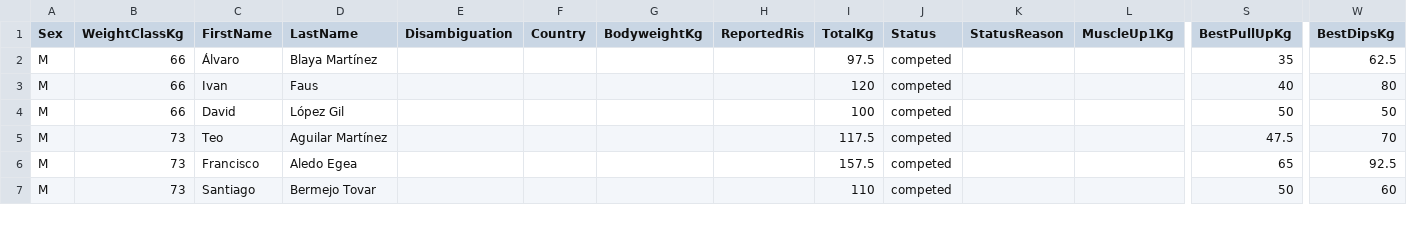
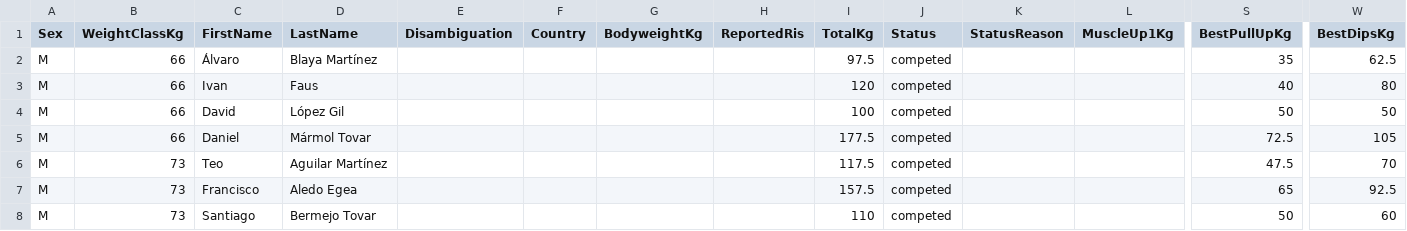
Before and after one commit to openstreetlifting/openstreetlifting, a CSV file: backend/data/competitions/asociacion-espanola-de-streetlifting/2021/aesl-gods-battles-classic-2021/entries.csv, drawn as a sheet; only a part is shown, gaps mark what is left out; rows hold the shown columns only; the diff names each change by its address in the sheet, - before the commit and + after, or states it on an @@ line.

Commit message:
fix(data): apply confirmed AESL names and zero muscle-ups

```diff
--- a/backend/data/competitions/asociacion-espanola-de-streetlifting/2021/aesl-gods-battles-classic-2021/entries.csv
+++ b/backend/data/competitions/asociacion-espanola-de-streetlifting/2021/aesl-gods-battles-classic-2021/entries.csv
+row 5: M | 66 | Daniel | Mármol Tovar |  |  |  |  | 177.5 | competed |  |  | 72.5 | 105
```
